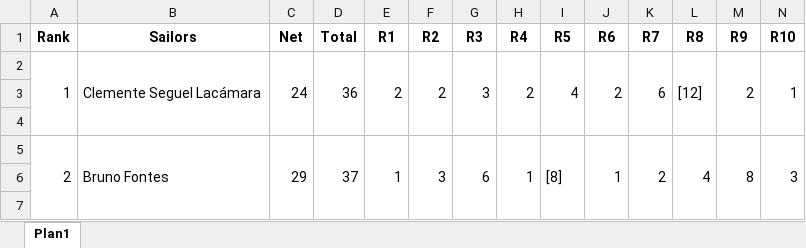
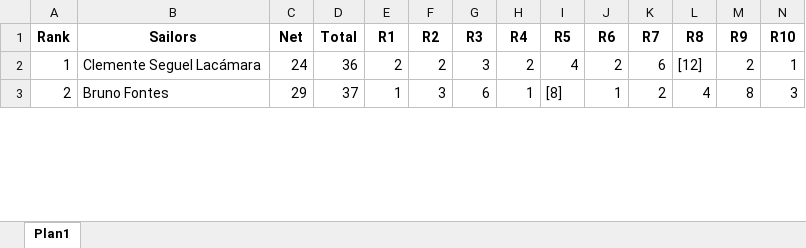
Before and after one commit to Gab-Mel/sailing-rankings-2024.1, an Excel workbook: scrapers/scraped-data-2024/c7/CENTRA & SOUTH Ilca 7.xlsx, sheet Plan1, drawn as a sheet; only a part is shown; values as stored, in another font and other column widths than the file's, no borders; removed rows and columns are numbered as before the commit, all else as after; the diff covers the shown part only; the diff names each change by its address in the sheet, - before the commit and + after, or states it on an @@ line.

Commit message:
add cluster 5 and 6 again data

```diff
--- a/scrapers/scraped-data-2024/c7/CENTRA & SOUTH Ilca 7.xlsx (sheet Plan1)
+++ b/scrapers/scraped-data-2024/c7/CENTRA & SOUTH Ilca 7.xlsx (sheet Plan1)
-A2:A4 merged
-B2:B4 merged
-C2:C4 merged
-D2:D4 merged
-E2:E4 merged
-F2:F4 merged
-G2:G4 merged
-H2:H4 merged
-I2:I4 merged
-J2:J4 merged
-K2:K4 merged
-L2:L4 merged
-M2:M4 merged
-N2:N4 merged
-row 3: (empty)
-row 4: (empty)
-A5:A7 merged
-B5:B7 merged
-C5:C7 merged
-D5:D7 merged
-E5:E7 merged
-F5:F7 merged
-G5:G7 merged
-H5:H7 merged
-I5:I7 merged
-J5:J7 merged
-K5:K7 merged
-L5:L7 merged
-M5:M7 merged
-N5:N7 merged
-row 6: (empty)
-row 7: (empty)
```
Also changed, not shown: 62 removed rows and merged cells elsewhere in this sheet, 5 other files.
